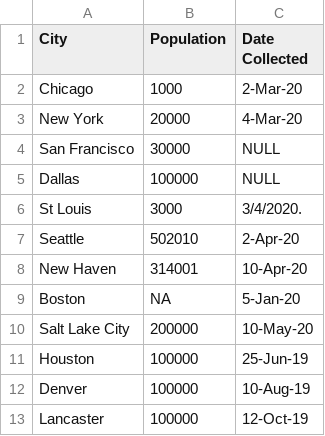
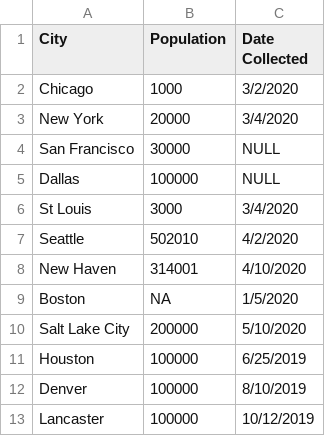
Before and after one commit to ricardo-farias/CovidDataProduct, a CSV file: resource/TestData.csv, drawn as a sheet.

Commit message:
[Ricardo] Fixed Date format issues. How does one recover corrupted records???

```diff
--- a/resource/TestData.csv
+++ b/resource/TestData.csv
@@ -1,13 +1,13 @@
 City,Population,Date Collected
-Chicago ,   1000,   2-Mar-20
- New York,   20000,    4-Mar-20
+Chicago ,   1000,   3/2/2020
+ New York,   20000,    3/4/2020
 San Francisco, 30000,NULL
 Dallas,100000, NULL
-St Louis ,3000,       3/4/2020.
-Seattle,502010,2-Apr-20
-New Haven   ,314001,10-Apr-20
-Boston   , NA,   5-Jan-20
- Salt Lake City,200000   ,10-May-20
-Houston    ,100000, 25-Jun-19
-Denver , 100000, 10-Aug-19
-   Lancaster,100000, 12-Oct-19
+St Louis ,3000,       3/4/2020
+Seattle,502010, 4/2/2020
+New Haven   ,314001, 4/10/2020
+Boston   , NA,   1/5/2020
+ Salt Lake City,200000   , 5/10/2020
+Houston    ,100000, 6/25/2019
+Denver , 100000, 8/10/2019
+   Lancaster,100000, 10/12/2019
```
Also changed, not shown: 1 other file.
